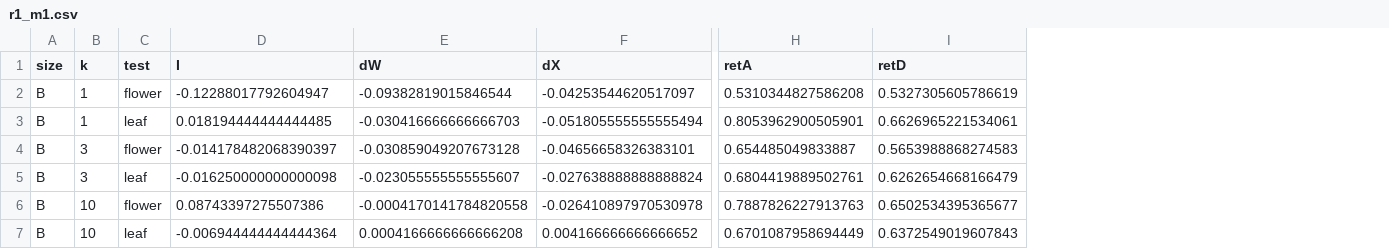
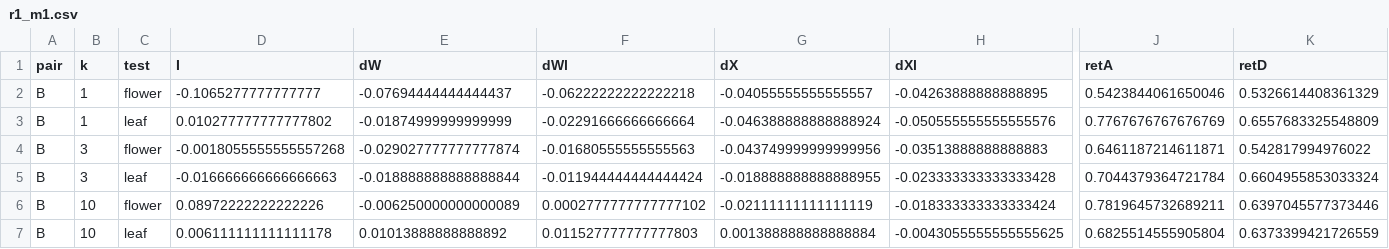
Before and after one commit to allliiita/plant, a CSV file: results/r1_m1.csv, drawn as a sheet; only a part is shown, gaps mark what is left out; addresses are those after the commit; the diff covers the shown part only; the diff names each change by its address in the sheet, - before the commit and + after, or states it on an @@ line.

```diff
--- a/results/r1_m1.csv
+++ b/results/r1_m1.csv
+column F (dWl), rows 2-7: -0.06222222222222218 | -0.02291666666666664 | -0.01680555555555563 | -0.011944444444444424 | 0.0002777777777777102 | 0.011527777777777803
+column H (dXl), rows 2-7: -0.04263888888888895 | -0.050555555555555576 | -0.03513888888888883 | -0.023333333333333428 | -0.018333333333333424 | -0.0043055555555555625
-A1: size
+A1: pair
-D2 (I): -0.12288017792604947
+D2 (I): -0.1065277777777777
-E2 (dW): -0.09382819015846544
+E2 (dW): -0.07694444444444437
-G2 (dX): -0.04253544620517097
+G2 (dX): -0.04055555555555557
-J2 (retA): 0.5310344827586208
+J2 (retA): 0.5423844061650046
-K2 (retD): 0.5327305605786619
+K2 (retD): 0.5326614408361329
-D3 (I): 0.018194444444444485
+D3 (I): 0.010277777777777802
-E3 (dW): -0.030416666666666703
+E3 (dW): -0.01874999999999999
-G3 (dX): -0.051805555555555494
+G3 (dX): -0.046388888888888924
-J3 (retA): 0.8053962900505901
+J3 (retA): 0.7767676767676769
-K3 (retD): 0.6626965221534061
+K3 (retD): 0.6557683325548809
-D4 (I): -0.014178482068390397
+D4 (I): -0.0018055555555557268
-E4 (dW): -0.030859049207673128
+E4 (dW): -0.029027777777777874
-G4 (dX): -0.04656658326383101
+G4 (dX): -0.043749999999999956
-J4 (retA): 0.654485049833887
+J4 (retA): 0.6461187214611871
-K4 (retD): 0.5653988868274583
+K4 (retD): 0.542817994976022
-D5 (I): -0.016250000000000098
+D5 (I): -0.016666666666666663
-E5 (dW): -0.023055555555555607
+E5 (dW): -0.018888888888888844
-G5 (dX): -0.027638888888888824
+G5 (dX): -0.018888888888888955
-J5 (retA): 0.6804419889502761
+J5 (retA): 0.7044379364721784
-K5 (retD): 0.6262654668166479
+K5 (retD): 0.6604955853033324
-D6 (I): 0.08743397275507386
+D6 (I): 0.08972222222222226
-E6 (dW): -0.0004170141784820558
+E6 (dW): -0.006250000000000089
-G6 (dX): -0.026410897970530978
+G6 (dX): -0.02111111111111119
-J6 (retA): 0.7887826227913763
+J6 (retA): 0.7819645732689211
-K6 (retD): 0.6502534395365677
+K6 (retD): 0.6397045577373446
-D7 (I): -0.006944444444444364
+D7 (I): 0.006111111111111178
-E7 (dW): 0.0004166666666666208
+E7 (dW): 0.01013888888888892
-G7 (dX): 0.004166666666666652
+G7 (dX): 0.001388888888888884
-J7 (retA): 0.6701087958694449
+J7 (retA): 0.6825514555905804
-K7 (retD): 0.6372549019607843
+K7 (retD): 0.6373399421726559
```
Also changed, not shown: 54 edited cells elsewhere in this file, 3 other files.
